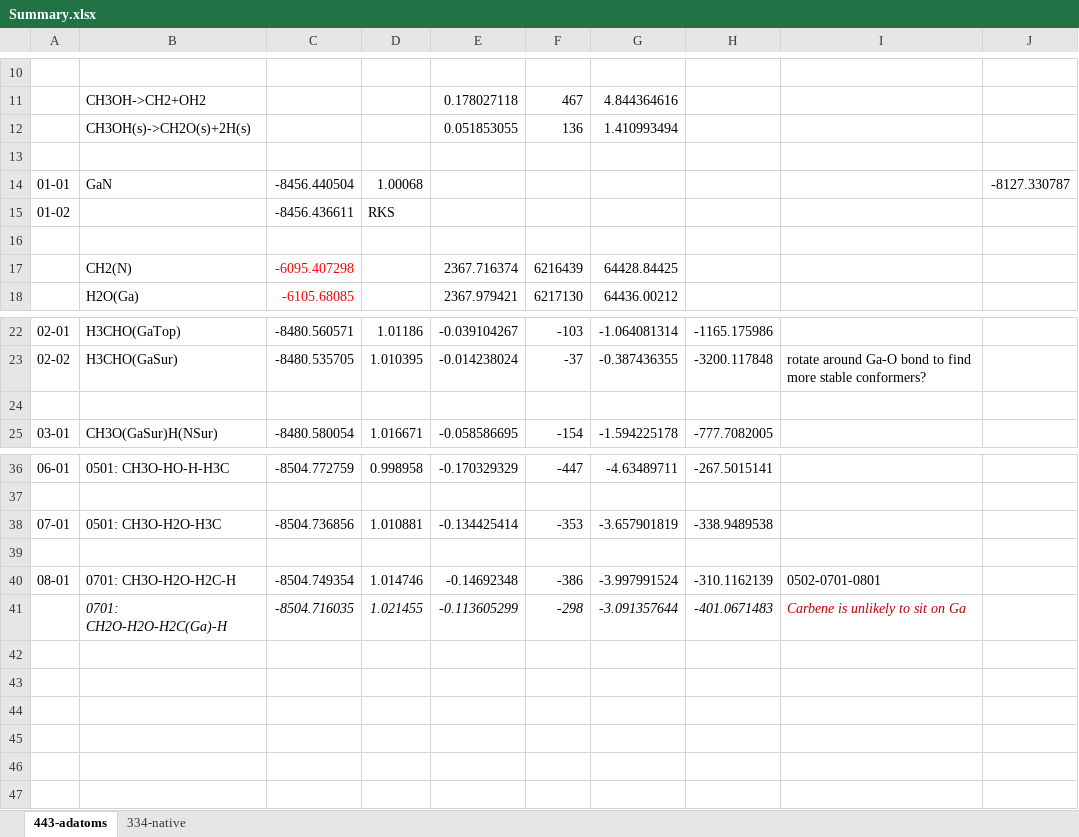
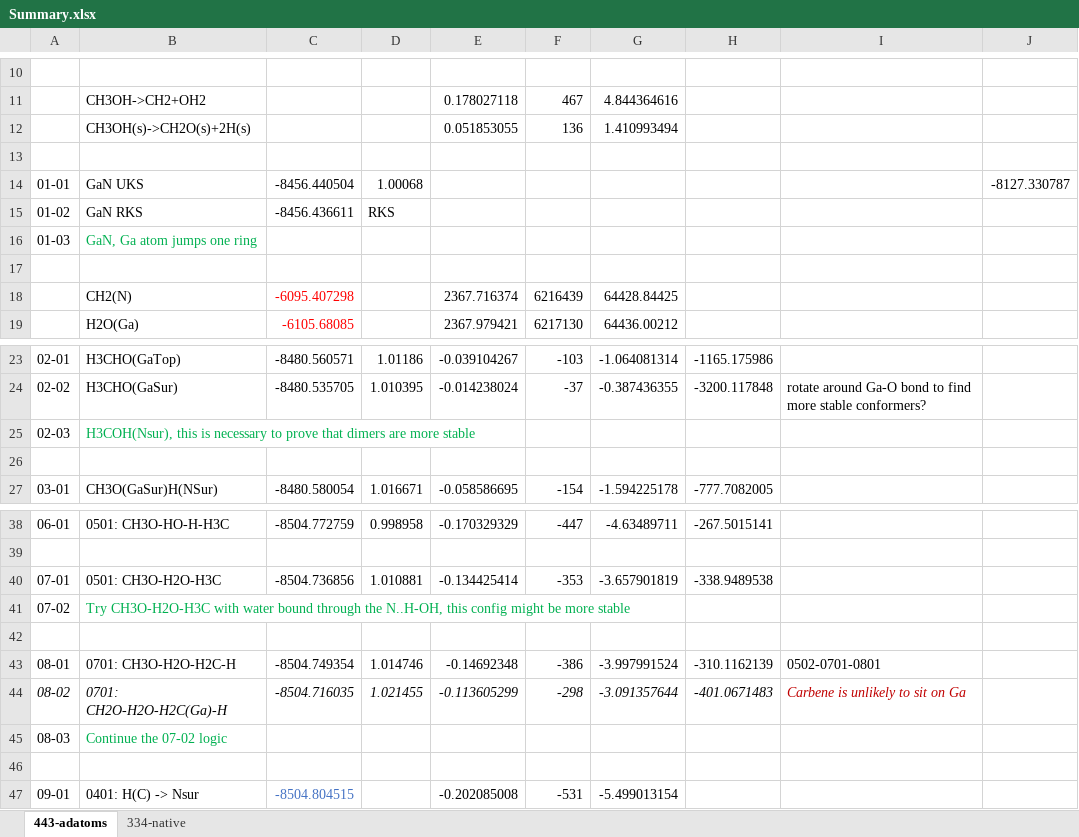
Before and after one commit to rzk1/Carbene, an Excel workbook: Summary.xlsx, sheet 443-adatoms, drawn as a sheet; only a part is shown, gaps mark what is left out; values as stored, in another font and other column widths than the file's, no borders; addresses are those after the commit; the diff names each change by its address in the sheet, - before the commit and + after, or states it on an @@ line.

```diff
--- a/Summary.xlsx (sheet 443-adatoms)
+++ b/Summary.xlsx (sheet 443-adatoms)
-B14: GaN
+B14: GaN UKS
-B15: (empty)
+B15: GaN RKS
+row 16: 01-03 | GaN, Ga atom jumps one ring
+row 25: 02-03 | H3COH(Nsur), this is necessary to prove that dimers are more stable
+row 41: 07-02 | Try CH3O-H2O-H3C with water bound through the N..H-OH, this config might be more stable
-A44: (empty)
+A44: 08-02
+row 45: 08-03 | Continue the 07-02 logic
+row 46: (empty)
+row 47: 09-01 | 0401: H(C) -> Nsur | -8504.804515 |  | -0.202085008 | -531 | -5.499013154
```
Also changed, not shown: formulas that keep their value, 2 other files.
